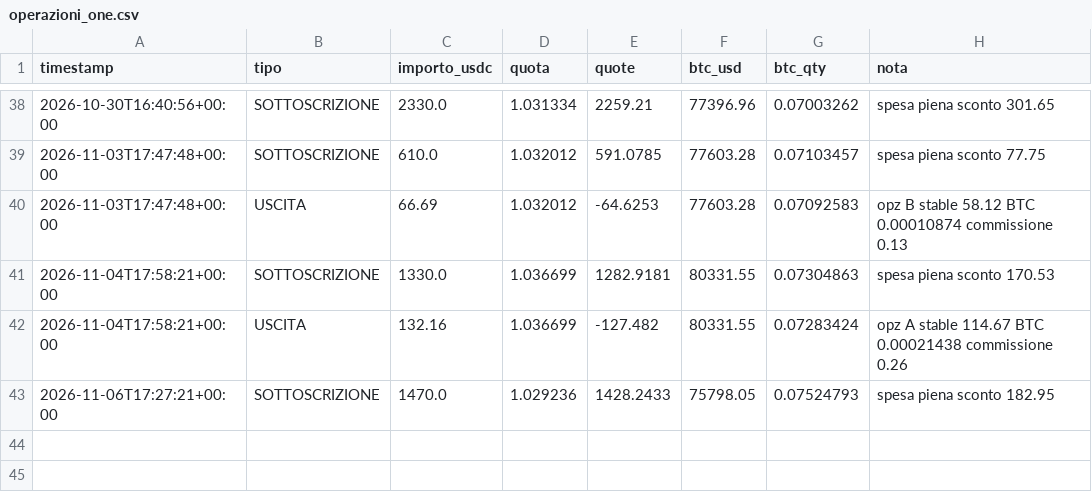
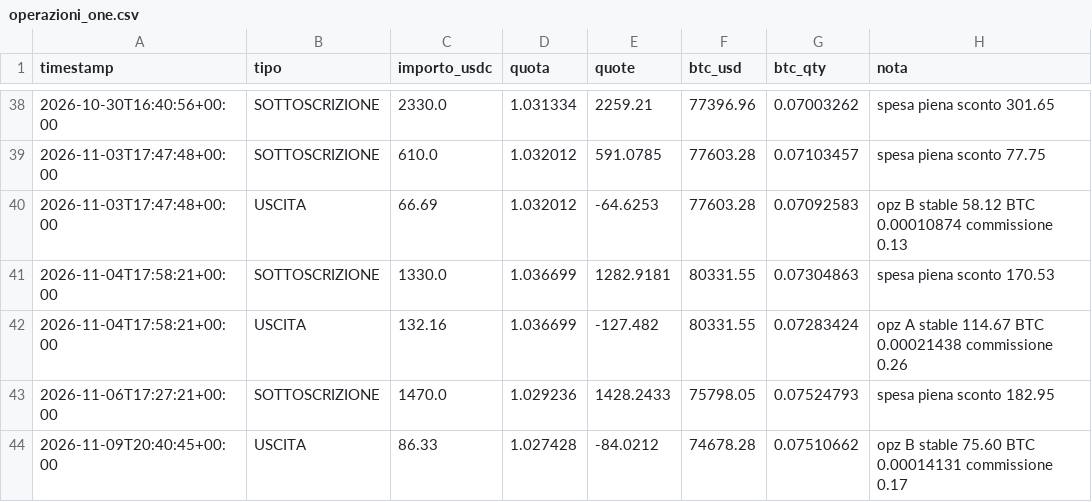
Before and after one commit to Alex00975/btc-accumulator-data, a CSV file: pubblico_one/operazioni_one.csv, drawn as a sheet; only a part is shown, gaps mark what is left out; the diff names each change by its address in the sheet, - before the commit and + after, or states it on an @@ line.

```diff
--- a/pubblico_one/operazioni_one.csv
+++ b/pubblico_one/operazioni_one.csv
+row 44: 2026-11-09T20:40:45+00:00 | USCITA | 86.33 | 1.027428 | -84.0212 | 74678.28 | 0.07510662 | opz B stable 75.60 BTC 0.00014131 commissione 0.17
```
Also changed, not shown: pubblico/operazioni.csv, pubblico/sigilli.csv, 12 other files.
